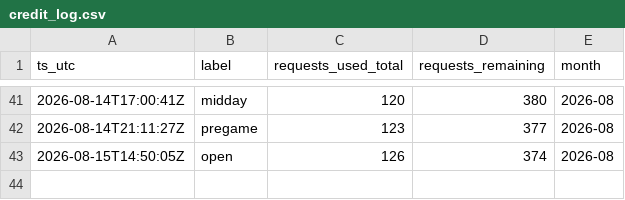
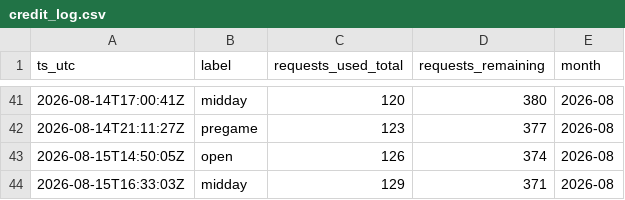
Before and after one commit to gitchrisqueen/panthera, a CSV file: data/odds/credit_log.csv, drawn as a sheet; only a part is shown, gaps mark what is left out.

```diff
--- a/data/odds/credit_log.csv
+++ b/data/odds/credit_log.csv
@@ -43 +43,2 @@ ts_utc,label,requests_used_total,requests_remaining,month
 2026-08-15T14:50:05Z,open,126,374,2026-08
+2026-08-15T16:33:03Z,midday,129,371,2026-08
```
Also changed, not shown: data/games/games.csv, 4 other files.
